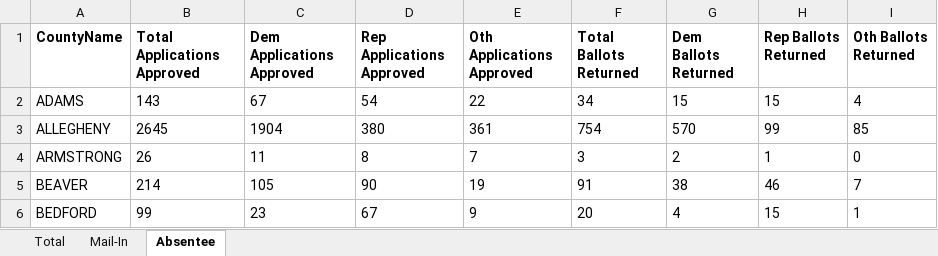
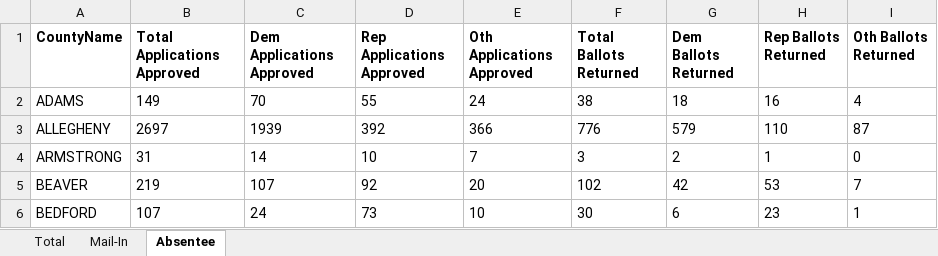
Before and after one commit to DanCunningham22/2026-Midterm, an Excel workbook: pipeline/data/earlyvote/2026/pa_mail_2026-10-16.xlsx, sheet Absentee, drawn as a sheet; only a part is shown; values as stored, in another font and other column widths than the file's, no borders; the diff covers the shown part only; the diff names each change by its address in the sheet, - before the commit and + after, or states it on an @@ line.

```diff
--- a/pipeline/data/earlyvote/2026/pa_mail_2026-10-16.xlsx (sheet Absentee)
+++ b/pipeline/data/earlyvote/2026/pa_mail_2026-10-16.xlsx (sheet Absentee)
-B2 (Total Applications Approved): 143
+B2 (Total Applications Approved): 149
-C2 (Dem Applications Approved): 67
+C2 (Dem Applications Approved): 70
-D2 (Rep Applications Approved): 54
+D2 (Rep Applications Approved): 55
-E2 (Oth Applications Approved): 22
+E2 (Oth Applications Approved): 24
-F2 (Total Ballots Returned): 34
+F2 (Total Ballots Returned): 38
-G2 (Dem Ballots Returned): 15
+G2 (Dem Ballots Returned): 18
-H2 (Rep Ballots Returned): 15
+H2 (Rep Ballots Returned): 16
-B3 (Total Applications Approved): 2645
+B3 (Total Applications Approved): 2697
-C3 (Dem Applications Approved): 1904
+C3 (Dem Applications Approved): 1939
-D3 (Rep Applications Approved): 380
+D3 (Rep Applications Approved): 392
-E3 (Oth Applications Approved): 361
+E3 (Oth Applications Approved): 366
-F3 (Total Ballots Returned): 754
+F3 (Total Ballots Returned): 776
-G3 (Dem Ballots Returned): 570
+G3 (Dem Ballots Returned): 579
-H3 (Rep Ballots Returned): 99
+H3 (Rep Ballots Returned): 110
-I3 (Oth Ballots Returned): 85
+I3 (Oth Ballots Returned): 87
-B4 (Total Applications Approved): 26
+B4 (Total Applications Approved): 31
-C4 (Dem Applications Approved): 11
+C4 (Dem Applications Approved): 14
-D4 (Rep Applications Approved): 8
+D4 (Rep Applications Approved): 10
-B5 (Total Applications Approved): 214
+B5 (Total Applications Approved): 219
-C5 (Dem Applications Approved): 105
+C5 (Dem Applications Approved): 107
-D5 (Rep Applications Approved): 90
+D5 (Rep Applications Approved): 92
-E5 (Oth Applications Approved): 19
+E5 (Oth Applications Approved): 20
-F5 (Total Ballots Returned): 91
+F5 (Total Ballots Returned): 102
-G5 (Dem Ballots Returned): 38
+G5 (Dem Ballots Returned): 42
-H5 (Rep Ballots Returned): 46
+H5 (Rep Ballots Returned): 53
-B6 (Total Applications Approved): 99
+B6 (Total Applications Approved): 107
-C6 (Dem Applications Approved): 23
+C6 (Dem Applications Approved): 24
-D6 (Rep Applications Approved): 67
+D6 (Rep Applications Approved): 73
-E6 (Oth Applications Approved): 9
+E6 (Oth Applications Approved): 10
-F6 (Total Ballots Returned): 20
+F6 (Total Ballots Returned): 30
-G6 (Dem Ballots Returned): 4
+G6 (Dem Ballots Returned): 6
-H6 (Rep Ballots Returned): 15
+H6 (Rep Ballots Returned): 23
```
Also changed, not shown: 311 edited cells elsewhere in this sheet, sheet Total, sheet Mail-In, 3 other files.
